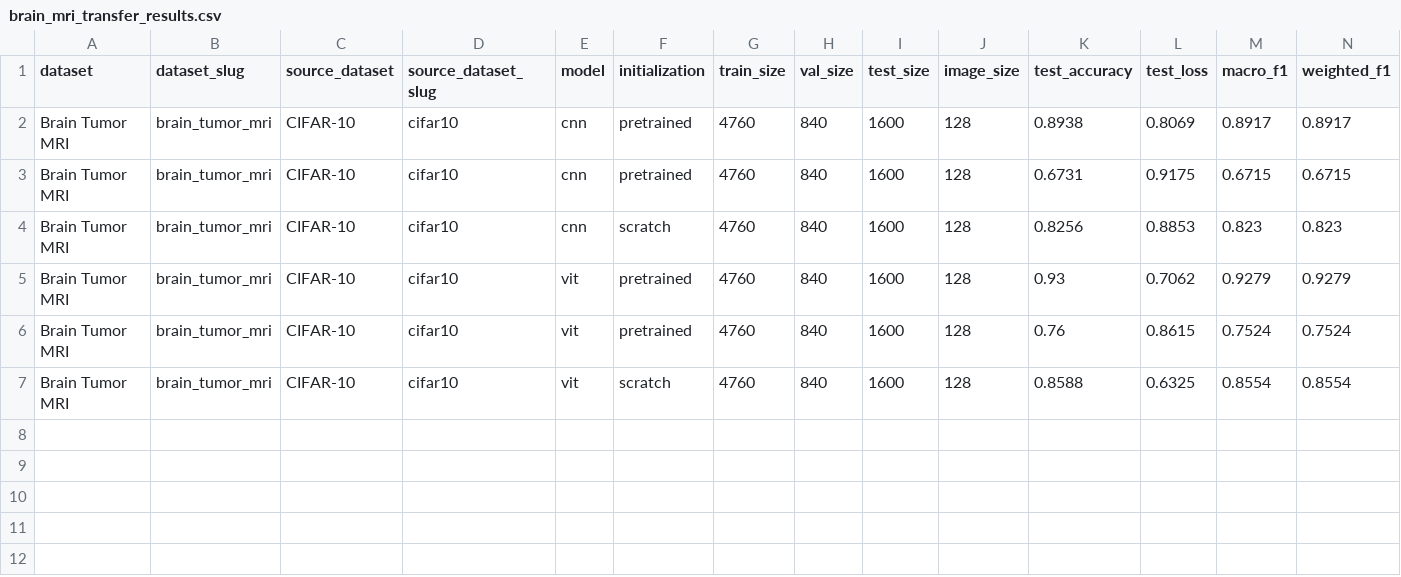
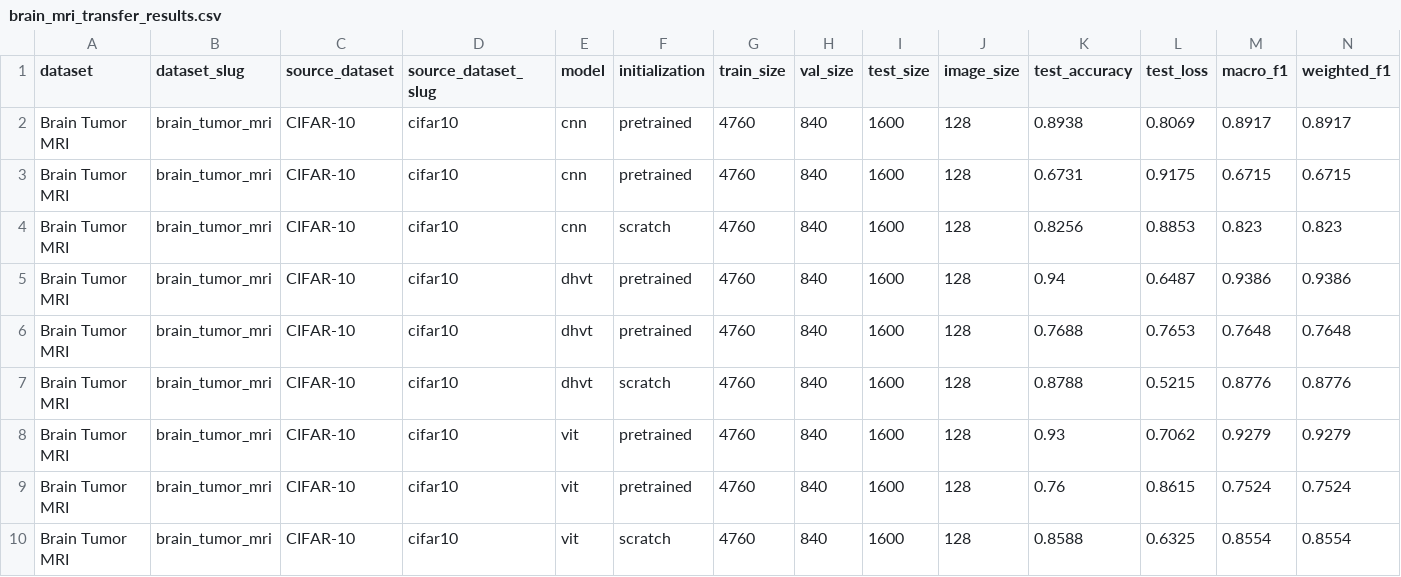
Before and after one commit to richardcheam/cnn-vit, a CSV file: outputs/brain_mri_transfer/brain_mri_transfer_results.csv, drawn as a sheet; only a part is shown; rows hold the shown columns only; the diff names each change by its address in the sheet, - before the commit and + after, or states it on an @@ line.

Commit message:
add transfer learning for dhvt

```diff
--- a/outputs/brain_mri_transfer/brain_mri_transfer_results.csv
+++ b/outputs/brain_mri_transfer/brain_mri_transfer_results.csv
+row 5: Brain Tumor MRI | brain_tumor_mri | CIFAR-10 | cifar10 | dhvt | pretrained | 4760 | 840 | 1600 | 128 | 0.94 | 0.6487 | 0.9386 | 0.9386
+row 6: Brain Tumor MRI | brain_tumor_mri | CIFAR-10 | cifar10 | dhvt | pretrained | 4760 | 840 | 1600 | 128 | 0.7688 | 0.7653 | 0.7648 | 0.7648
+row 7: Brain Tumor MRI | brain_tumor_mri | CIFAR-10 | cifar10 | dhvt | scratch | 4760 | 840 | 1600 | 128 | 0.8788 | 0.5215 | 0.8776 | 0.8776
```
Also changed, not shown: outputs/eurosat_transfer/eurosat_transfer_results.csv, 20 other files.
